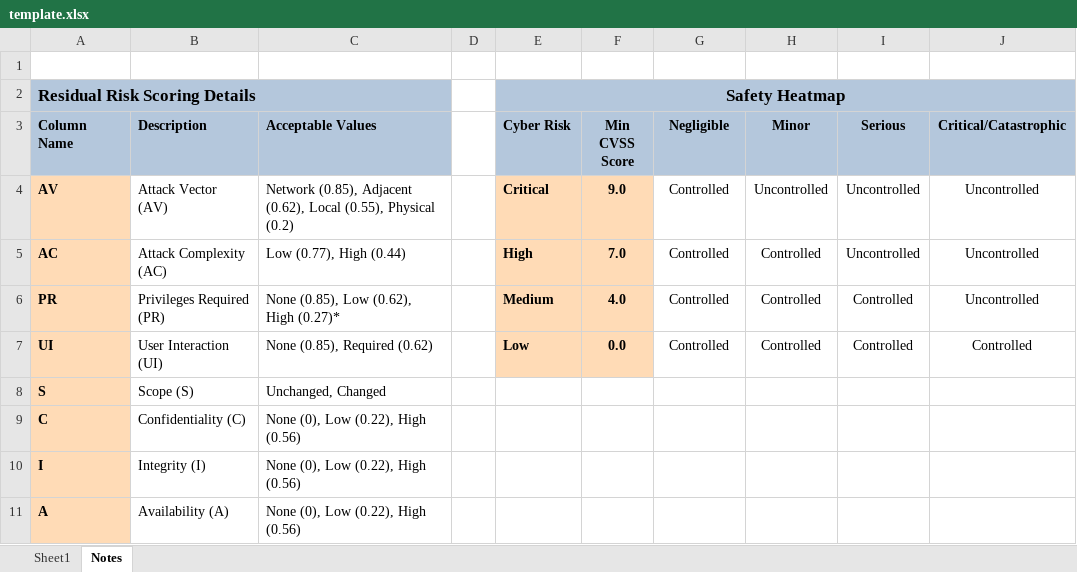
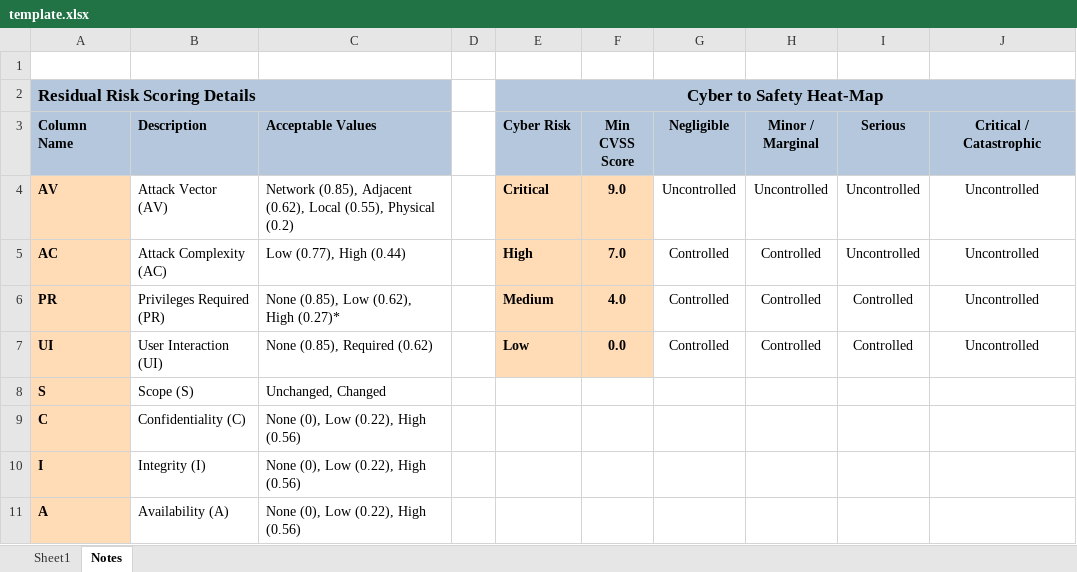
Before and after one commit to nixime/simple_vuln_scanner, an Excel workbook: examples/template.xlsx, sheet Notes, drawn as a sheet; values as stored, in another font and other column widths than the file's, no borders; conditional formats not drawn; the diff names each change by its address in the sheet, - before the commit and + after, or states it on an @@ line.

```diff
--- a/examples/template.xlsx (sheet Notes)
+++ b/examples/template.xlsx (sheet Notes)
-E2 (Cyber Risk): Safety Heatmap
+E2 (Cyber Risk): Cyber to Safety Heat-Map
-H3: Minor
+H3: Minor / Marginal
-J3: Critical/Catastrophic
+J3: Critical / Catastrophic
-G4 (Negligible): Controlled
+G4 (Negligible): Uncontrolled
-J7 (Critical / Catastrophic): Controlled
+J7 (Critical / Catastrophic): Uncontrolled
```
Also changed, not shown: sheet Sheet1, 2 other files.
